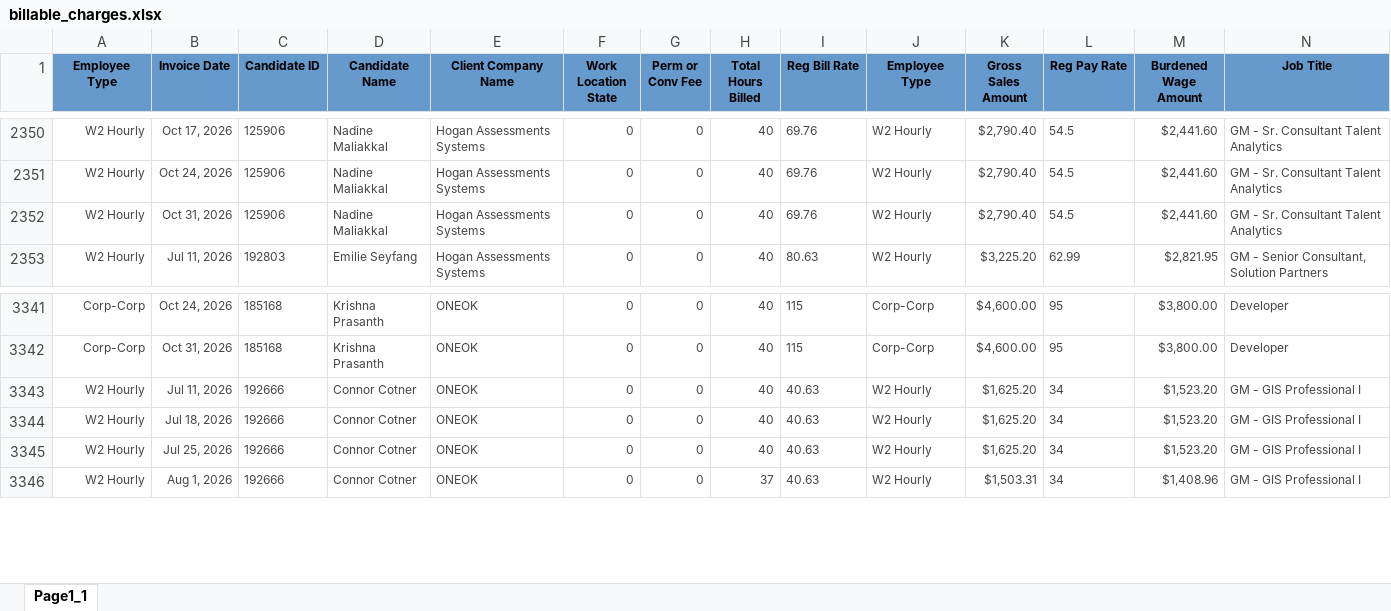
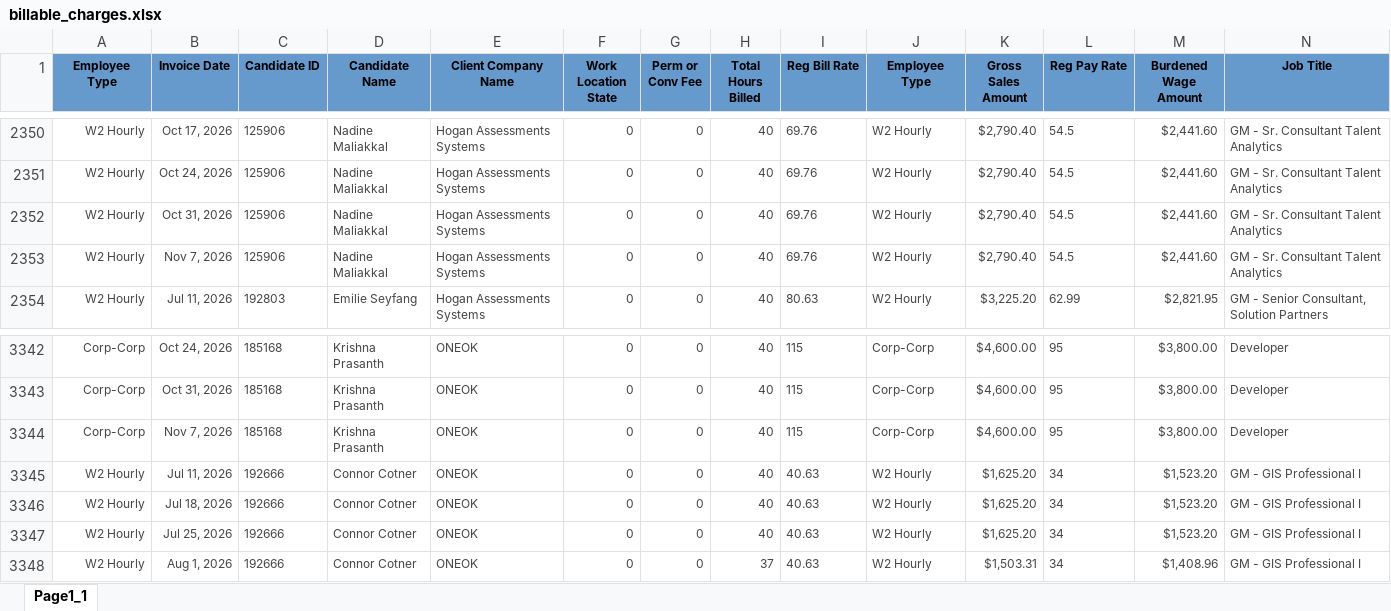
Before and after one commit to Pwilson37OTS/oaktree-invoice-reconciler, an Excel workbook: data/billable_charges.xlsx, sheet Page1_1, drawn as a sheet; only a part is shown, gaps mark what is left out; values as stored, in another font and other column widths than the file's, no borders; rows hold the shown columns only; the diff names each change by its address in the sheet, - before the commit and + after, or states it on an @@ line.

Commit message:
Refresh data 2026-11-07 17:30

```diff
--- a/data/billable_charges.xlsx (sheet Page1_1)
+++ b/data/billable_charges.xlsx (sheet Page1_1)
+row 2353: W2 Hourly | Nov 7, 2026 | 125906 | Nadine Maliakkal | Hogan Assessments Systems | 0 | 0 | 40 | 69.76 | W2 Hourly | $2,790.40 | 54.5 | $2,441.60 | GM - Sr. Consultant Talent Analytics
+row 3344: Corp-Corp | Nov 7, 2026 | 185168 | Krishna Prasanth | ONEOK | 0 | 0 | 40 | 115 | Corp-Corp | $4,600.00 | 95 | $3,800.00 | Developer
```
Also changed, not shown: data/audit_rev_ots.xlsx, data/billable_charges_CTS.xlsx.
